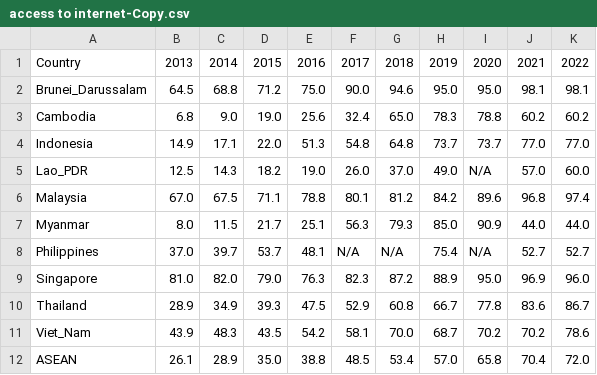
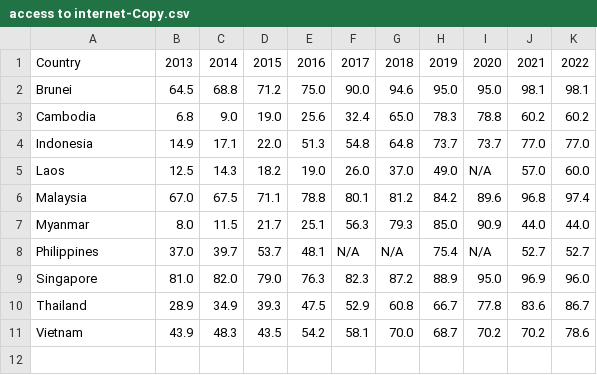
Before and after one commit to AnnAlexandar/SEA-Research, a CSV file: access to internet-Copy.csv, drawn as a sheet.

Commit message:
Update access to internet-Copy.csv

```diff
--- a/access to internet-Copy.csv
+++ b/access to internet-Copy.csv
@@ -1,6 +1,6 @@
 Country,2013,2014,2015,2016,2017,2018,2019,2020,2021,2022
-Brunei_Darussalam,64.5,68.8,71.2,75.0,90.0,94.6,95.0,95.0,98.1,98.1
+Brunei,64.5,68.8,71.2,75.0,90.0,94.6,95.0,95.0,98.1,98.1
 Cambodia,6.8,9.0,19.0,25.6,32.4,65.0,78.3,78.8,60.2,60.2
 Indonesia,14.9,17.1,22.0,51.3,54.8,64.8,73.7,73.7,77.0,77.0
-Lao_PDR,12.5,14.3,18.2,19.0,26.0,37.0,49.0,N/A,57.0,60.0
+Laos,12.5,14.3,18.2,19.0,26.0,37.0,49.0,N/A,57.0,60.0
 Malaysia,67.0,67.5,71.1,78.8,80.1,81.2,84.2,89.6,96.8,97.4
@@ -10,3 +10,2 @@ Singapore,81.0,82.0,79.0,76.3,82.3,87.2,88.9,95.0,96.9,96.0
 Thailand,28.9,34.9,39.3,47.5,52.9,60.8,66.7,77.8,83.6,86.7
-Viet_Nam,43.9,48.3,43.5,54.2,58.1,70.0,68.7,70.2,70.2,78.6
-ASEAN,26.1,28.9,35.0,38.8,48.5,53.4,57.0,65.8,70.4,72.0
+Vietnam,43.9,48.3,43.5,54.2,58.1,70.0,68.7,70.2,70.2,78.6
```
